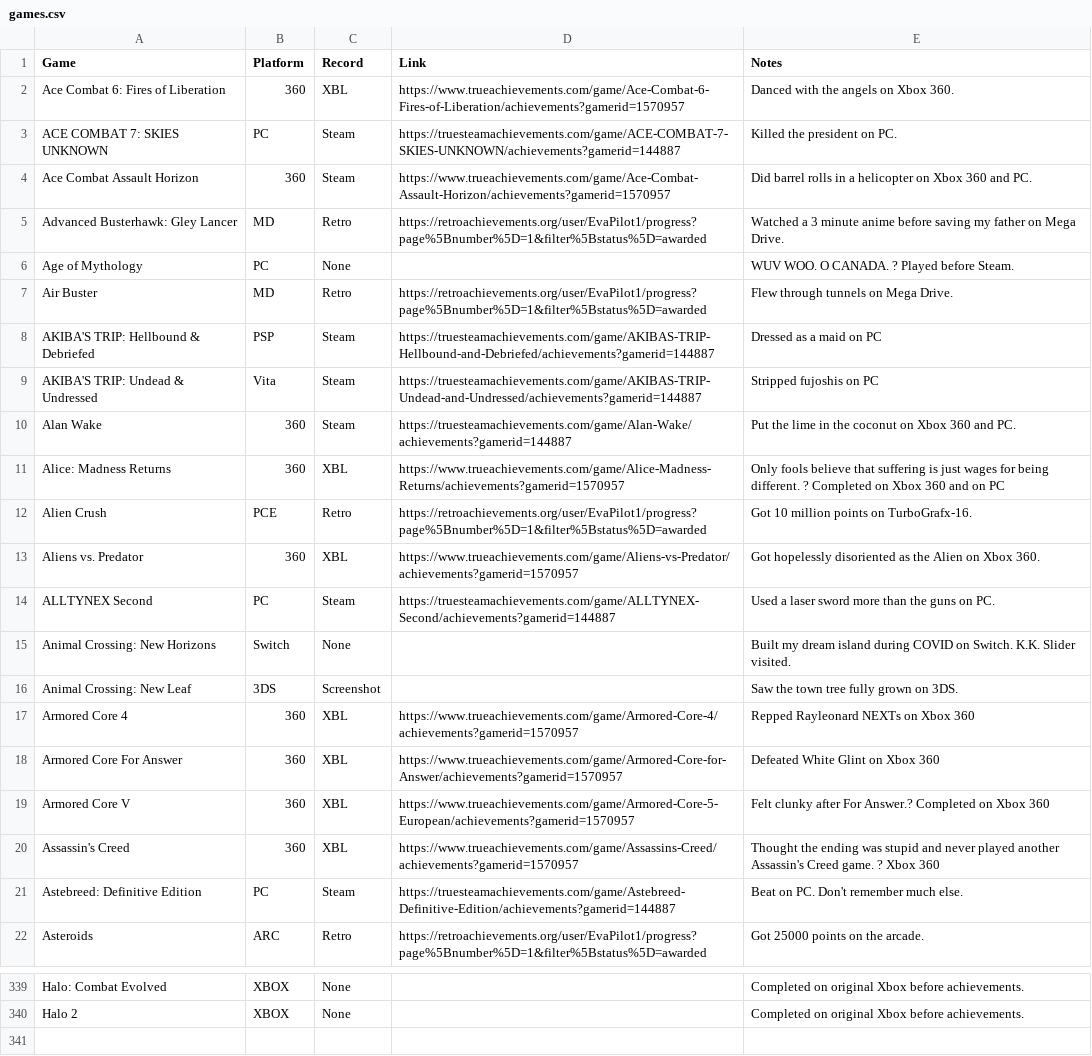
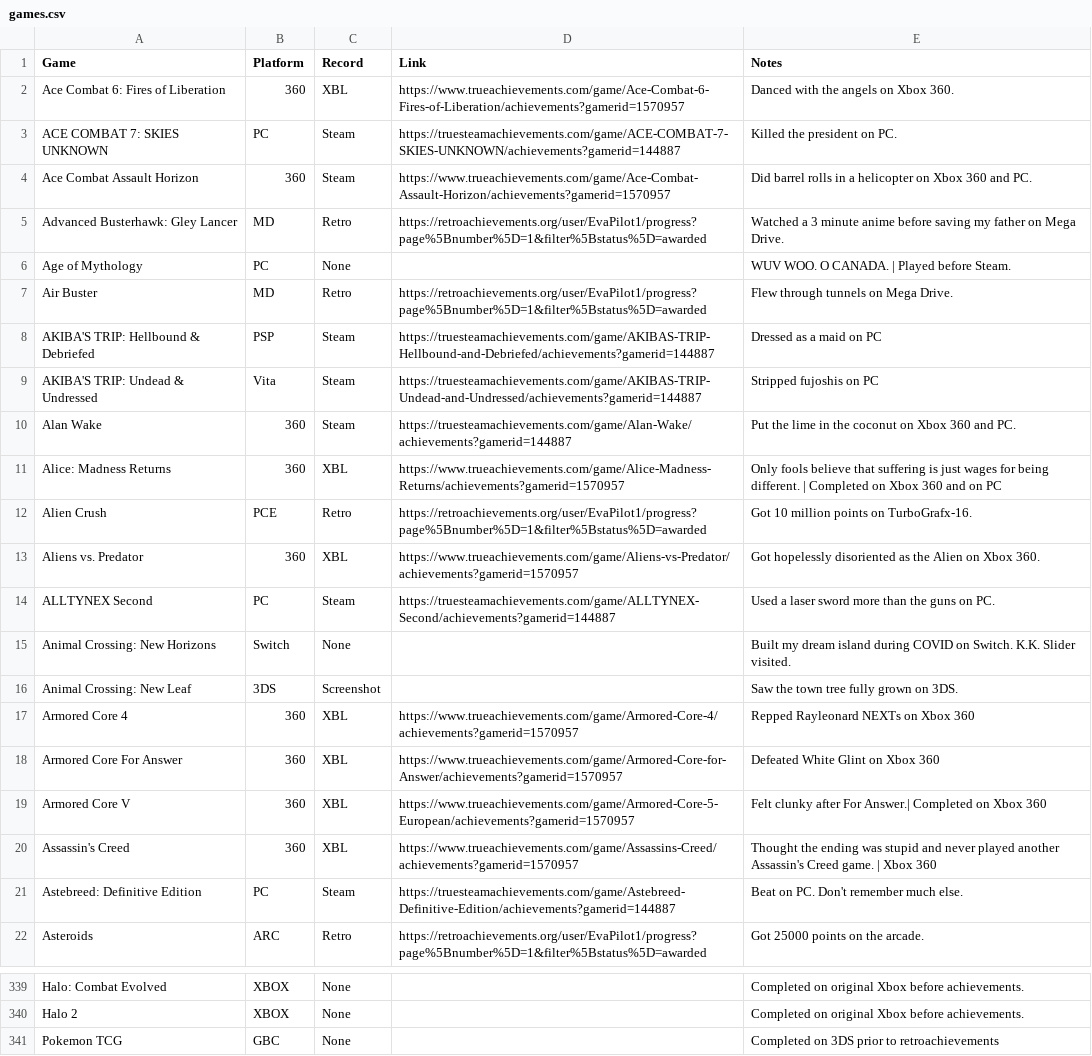
Before and after one commit to EvaPilot1/evapilot1.github.io, a CSV file: games.csv, drawn as a sheet; only a part is shown, gaps mark what is left out.

Commit message:
Add files via upload

```diff
--- a/games.csv
+++ b/games.csv
@@ -5,3 +5,3 @@ Ace Combat Assault Horizon,360,Steam,https://www.trueachievements.com/game/Ace-C
 Advanced Busterhawk: Gley Lancer,MD,Retro,https://retroachievements.org/user/EvaPilot1/progress?page%5Bnumber%5D=1&filter%5Bstatus%5D=awarded,Watched a 3 minute anime before saving my father on Mega Drive.
-Age of Mythology,PC,None,,WUV WOO. O CANADA. ? Played before Steam.
+Age of Mythology,PC,None,,WUV WOO. O CANADA. | Played before Steam.
 Air Buster,MD,Retro,https://retroachievements.org/user/EvaPilot1/progress?page%5Bnumber%5D=1&filter%5Bstatus%5D=awarded,Flew through tunnels on Mega Drive.
@@ -10,3 +10,3 @@ AKIBA'S TRIP: Undead & Undressed,Vita,Steam,https://truesteamachievements.com/ga
 Alan Wake,360,Steam,https://truesteamachievements.com/game/Alan-Wake/achievements?gamerid=144887,Put the lime in the coconut on Xbox 360 and PC.
-Alice: Madness Returns,360,XBL,https://www.trueachievements.com/game/Alice-Madness-Returns/achievements?gamerid=1570957,Only fools believe that suffering is just wages for being different. ? Completed on Xbox 360 and on PC
+Alice: Madness Returns,360,XBL,https://www.trueachievements.com/game/Alice-Madness-Returns/achievements?gamerid=1570957,Only fools believe that suffering is just wages for being different. | Completed on Xbox 360 and on PC
 Alien Crush,PCE,Retro,https://retroachievements.org/user/EvaPilot1/progress?page%5Bnumber%5D=1&filter%5Bstatus%5D=awarded,Got 10 million points on TurboGrafx-16.
@@ -18,4 +18,4 @@ Armored Core 4,360,XBL,https://www.trueachievements.com/game/Armored-Core-4/achi
 Armored Core For Answer,360,XBL,https://www.trueachievements.com/game/Armored-Core-for-Answer/achievements?gamerid=1570957,Defeated White Glint on Xbox 360
-Armored Core V,360,XBL,https://www.trueachievements.com/game/Armored-Core-5-European/achievements?gamerid=1570957,Felt clunky after For Answer.? Completed on Xbox 360
-Assassin's Creed,360,XBL,https://www.trueachievements.com/game/Assassins-Creed/achievements?gamerid=1570957,Thought the ending was stupid and never played another Assassin's Creed game. ? Xbox 360
+Armored Core V,360,XBL,https://www.trueachievements.com/game/Armored-Core-5-European/achievements?gamerid=1570957,Felt clunky after For Answer.| Completed on Xbox 360
+Assassin's Creed,360,XBL,https://www.trueachievements.com/game/Assassins-Creed/achievements?gamerid=1570957,Thought the ending was stupid and never played another Assassin's Creed game. | Xbox 360
 Astebreed: Definitive Edition,PC,Steam,https://truesteamachievements.com/game/Astebreed-Definitive-Edition/achievements?gamerid=144887,Beat on PC. Don't remember much else.
@@ -340 +340,2 @@ Halo: Combat Evolved,XBOX,None,,Completed on original Xbox before achievements.
 Halo 2,XBOX,None,,Completed on original Xbox before achievements.
+Pokemon TCG,GBC,None,,Completed on 3DS prior to retroachievements
```
